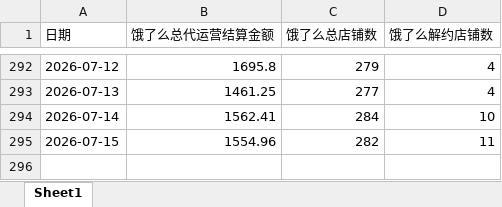
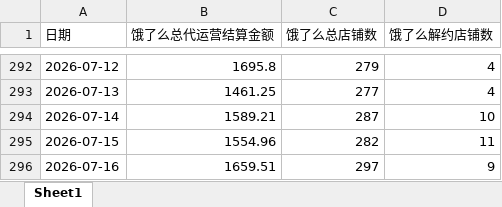
Before and after one commit to XUXIKAI886/meituanelemeshujutongjiqushitu, an Excel workbook: data-dashboard/public/data/饿了么数据.xlsx, sheet Sheet1, drawn as a sheet; only a part is shown, gaps mark what is left out; values as stored, in another font and other column widths than the file's, no borders; the diff names each change by its address in the sheet, - before the commit and + after, or states it on an @@ line.

```diff
--- a/data-dashboard/public/data/饿了么数据.xlsx (sheet Sheet1)
+++ b/data-dashboard/public/data/饿了么数据.xlsx (sheet Sheet1)
-B294 (饿了么总代运营结算金额): 1562.41
+B294 (饿了么总代运营结算金额): 1589.21
-C294 (饿了么总店铺数): 284
+C294 (饿了么总店铺数): 287
+row 296: 2026-07-16 | 1659.51 | 297 | 9
```
Also changed, not shown: data-dashboard/public/data/美团数据.xlsx, 美团数据.xlsx, 2 other files.
